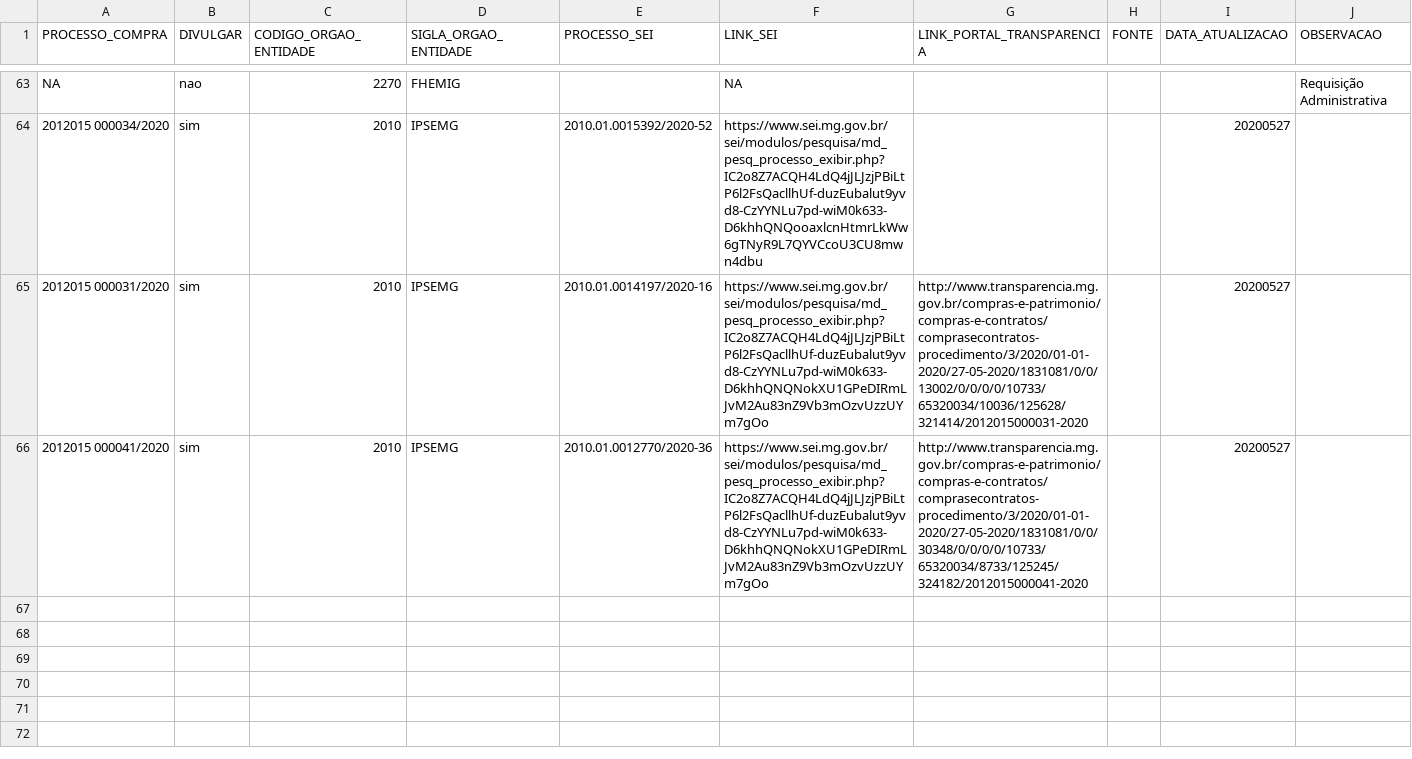
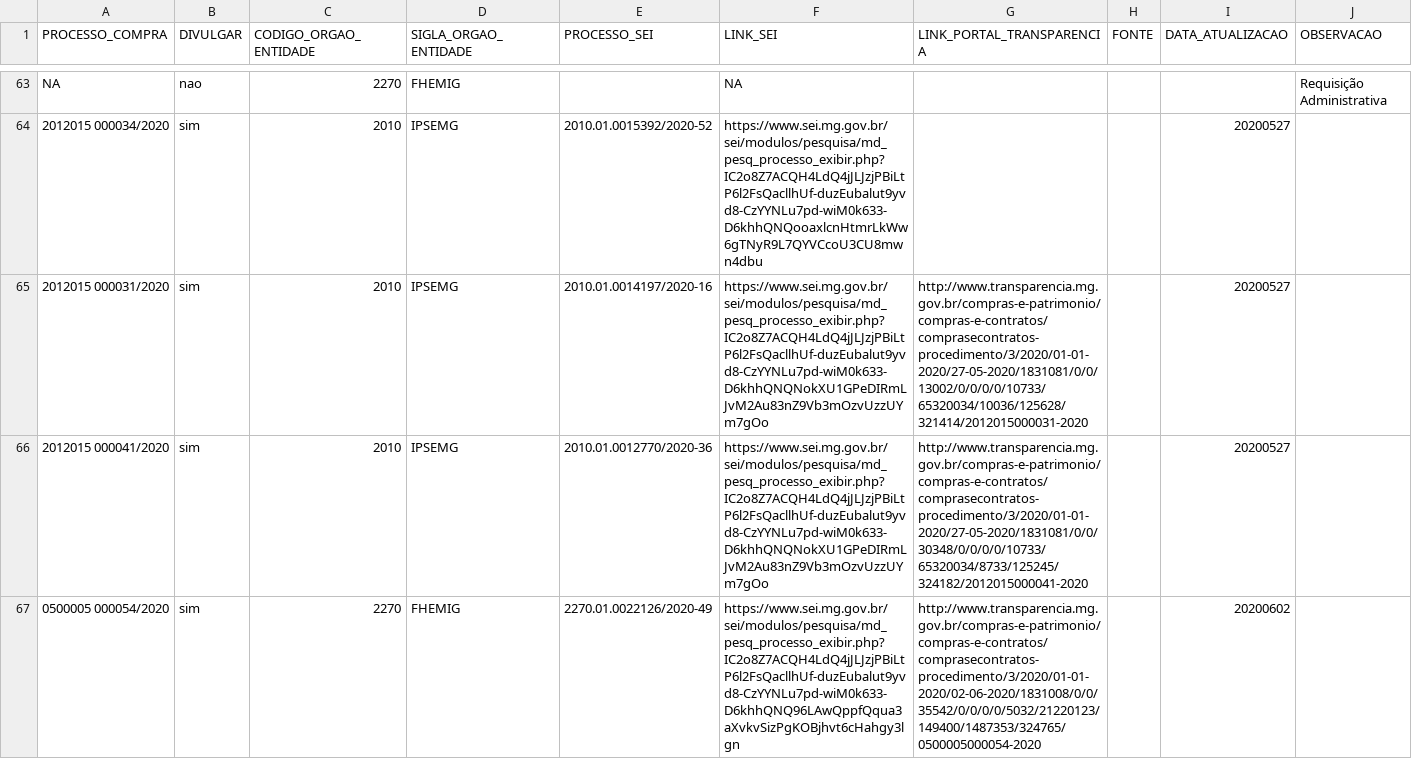
Before and after one commit to transparencia-mg/dt-contratacoes-coronavirus, a CSV file: data-raw/evidencias.csv, drawn as a sheet; only a part is shown, gaps mark what is left out.

Commit message:
inclui o processo da fhemig em evidências

```diff
--- a/data-raw/evidencias.csv
+++ b/data-raw/evidencias.csv
@@ -66 +66,2 @@ NA;nao;2270;FHEMIG;;NA;;;;Requisição Administrativa
 2012015 000041/2020;sim;2010;IPSEMG;2010.01.0012770/2020-36;https://www.sei.mg.gov.br/sei/modulos/pesquisa/md_pesq_processo_exibir.php?IC2o8Z7ACQH4LdQ4jJLJzjPBiLtP6l2FsQacllhUf-duzEubalut9yvd8-CzYYNLu7pd-wiM0k633-D6khhQNQNokXU1GPeDIRmLJvM2Au83nZ9Vb3mOzvUzzUYm7gOo;http://www.transparencia.mg.gov.br/compras-e-patrimonio/compras-e-contratos/comprasecontratos-procedimento/3/2020/01-01-2020/27-05-2020/1831081/0/0/30348/0/0/0/0/10733/65320034/8733/125245/324182/2012015000041-2020;;20200527;
+0500005 000054/2020;sim;2270;FHEMIG;2270.01.0022126/2020-49;https://www.sei.mg.gov.br/sei/modulos/pesquisa/md_pesq_processo_exibir.php?IC2o8Z7ACQH4LdQ4jJLJzjPBiLtP6l2FsQacllhUf-duzEubalut9yvd8-CzYYNLu7pd-wiM0k633-D6khhQNQ96LAwQppfQqua3aXvkvSizPgKOBjhvt6cHahgy3lgn;http://www.transparencia.mg.gov.br/compras-e-patrimonio/compras-e-contratos/comprasecontratos-procedimento/3/2020/01-01-2020/02-06-2020/1831008/0/0/35542/0/0/0/0/5032/21220123/149400/1487353/324765/0500005000054-2020;;20200602;
```
